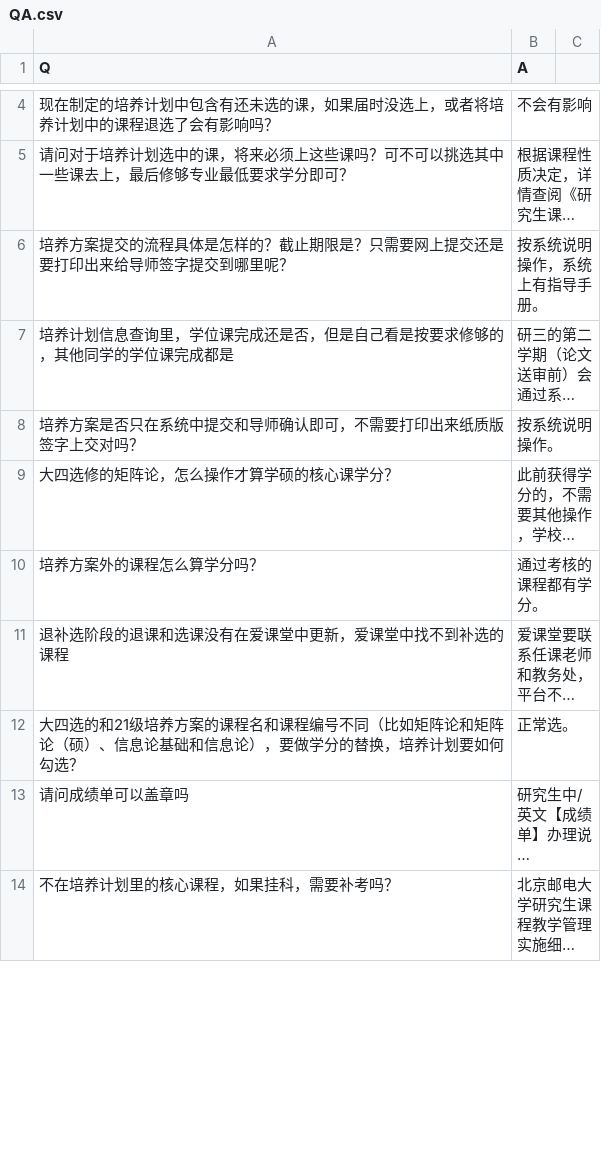
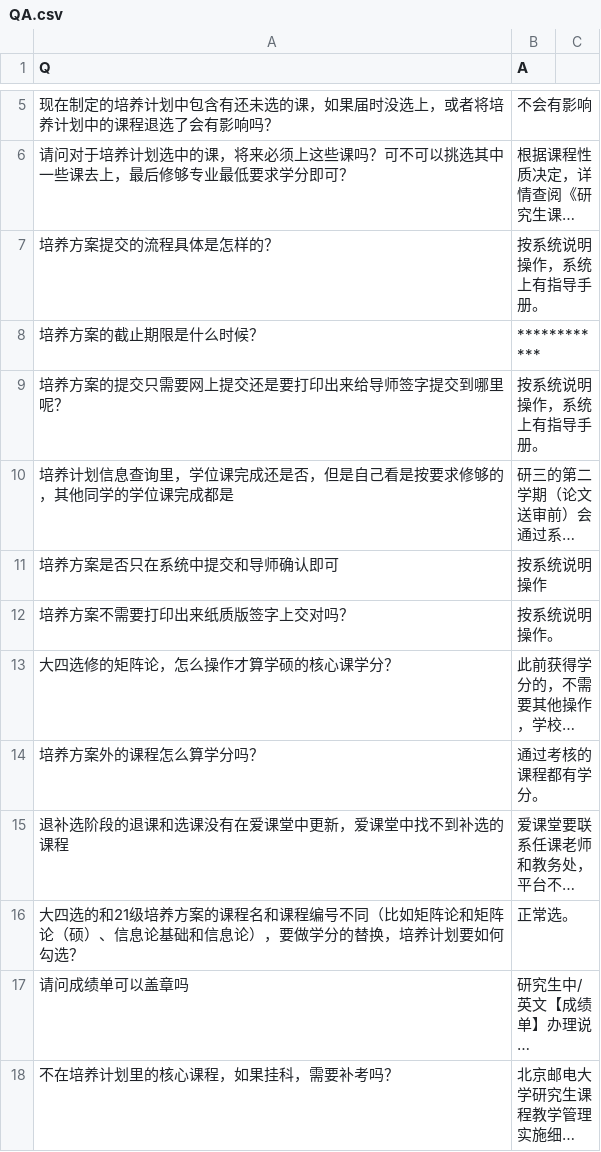
Before and after one commit to Marloweeee/EduAdminQASystem, a CSV file: data/QA.csv, drawn as a sheet; only a part is shown, gaps mark what is left out; long unchanged cells end in …; addresses are those after the commit; the diff covers the shown part only; the diff names each change by its address in the sheet, - before the commit and + after, or states it on an @@ line.

```diff
--- a/data/QA.csv
+++ b/data/QA.csv
+row 7: 培养方案提交的流程具体是怎样的？ | 按系统说明操作，系统上有指导手册。
+row 8: 培养方案的截止期限是什么时候？ | ************
-A9 (Q): 培养方案提交的流程具体是怎样的？截止期限是？只需要网上提交还是要打印出来给导师签字提交到哪里呢？
+A9 (Q): 培养方案的提交只需要网上提交还是要打印出来给导师签字提交到哪里呢？
+row 11: 培养方案是否只在系统中提交和导师确认即可 | 按系统说明操作
-A12 (Q): 培养方案是否只在系统中提交和导师确认即可，不需要打印出来纸质版签字上交对吗？
+A12 (Q): 培养方案不需要打印出来纸质版签字上交对吗？
```
Also changed, not shown: 15 added rows, 1 removed row and 12 edited cells elsewhere in this file.
